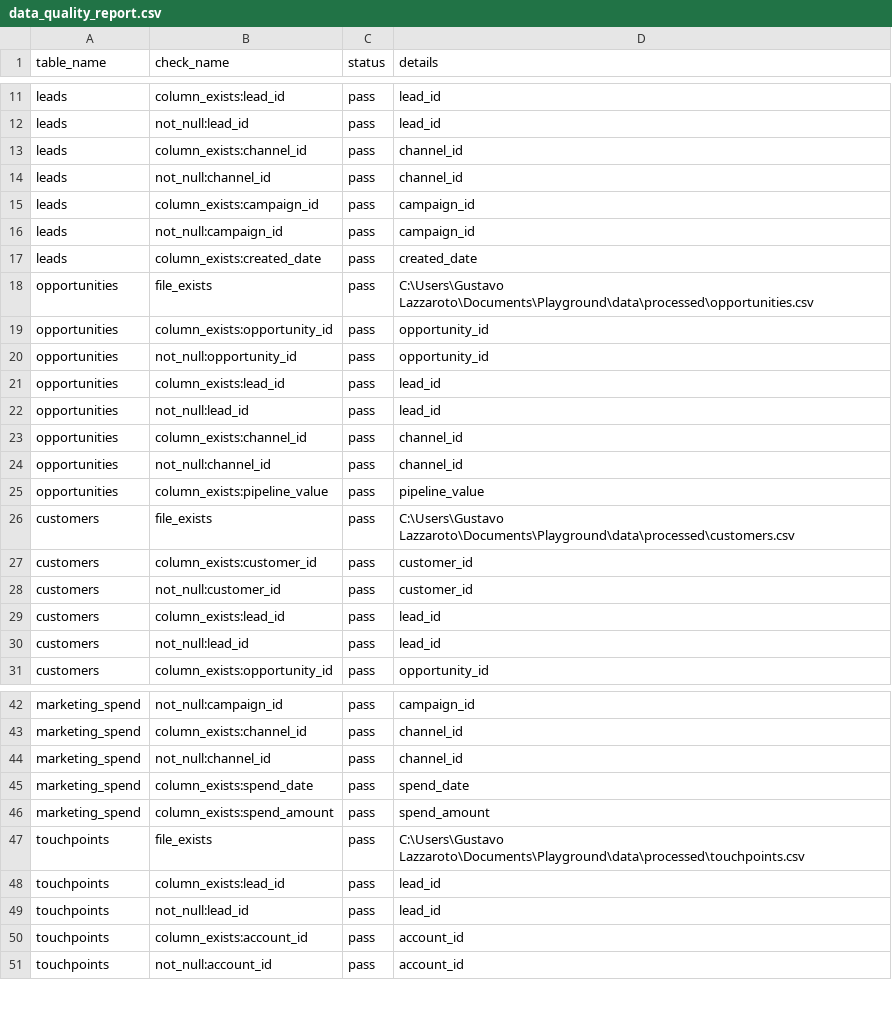
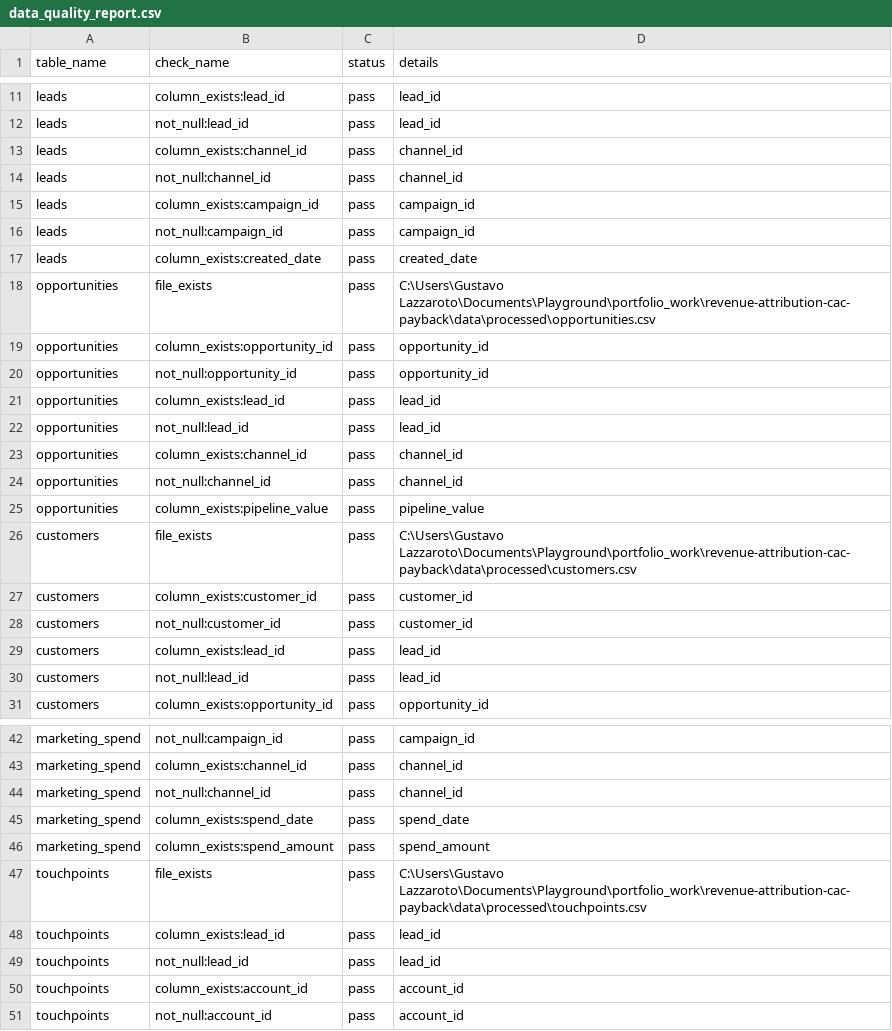
Before and after one commit to revopsgustavo/revenue-attribution-cac-payback, a CSV file: data/processed/data_quality_report.csv, drawn as a sheet; only a part is shown, gaps mark what is left out; the diff covers the shown part only.

Commit message:
Align revenue attribution reports for portfolio

```diff
--- a/data/processed/data_quality_report.csv
+++ b/data/processed/data_quality_report.csv
@@ -17,3 +17,3 @@ leads,not_null:campaign_id,pass,campaign_id
 leads,column_exists:created_date,pass,created_date
-opportunities,file_exists,pass,C:\Users\Gustavo Lazzaroto\Documents\Playground\data\processed\opportunities.csv
+opportunities,file_exists,pass,C:\Users\Gustavo Lazzaroto\Documents\Playground\portfolio_work\revenue-attribution-cac-payback\data\processed\opportunities.csv
 opportunities,column_exists:opportunity_id,pass,opportunity_id
@@ -25,3 +25,3 @@ opportunities,not_null:channel_id,pass,channel_id
 opportunities,column_exists:pipeline_value,pass,pipeline_value
-customers,file_exists,pass,C:\Users\Gustavo Lazzaroto\Documents\Playground\data\processed\customers.csv
+customers,file_exists,pass,C:\Users\Gustavo Lazzaroto\Documents\Playground\portfolio_work\revenue-attribution-cac-payback\data\processed\customers.csv
 customers,column_exists:customer_id,pass,customer_id
@@ -46,3 +46,3 @@ marketing_spend,column_exists:spend_date,pass,spend_date
 marketing_spend,column_exists:spend_amount,pass,spend_amount
-touchpoints,file_exists,pass,C:\Users\Gustavo Lazzaroto\Documents\Playground\data\processed\touchpoints.csv
+touchpoints,file_exists,pass,C:\Users\Gustavo Lazzaroto\Documents\Playground\portfolio_work\revenue-attribution-cac-payback\data\processed\touchpoints.csv
 touchpoints,column_exists:lead_id,pass,lead_id
```
Also changed, not shown: 7 edited cells elsewhere in this file, 7 other files.
